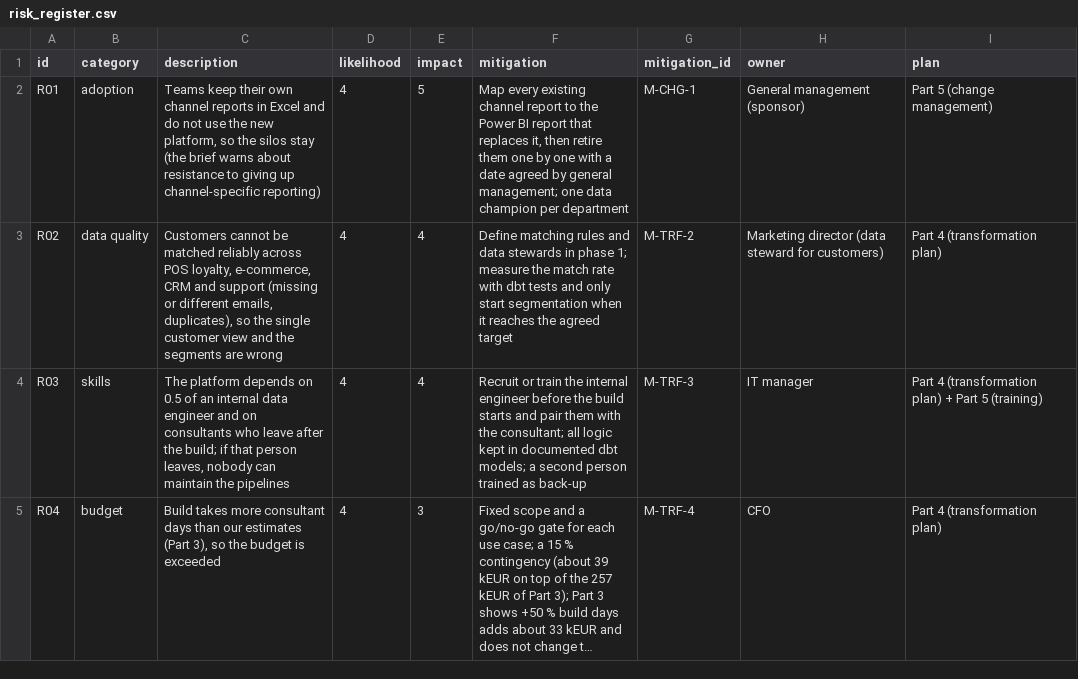
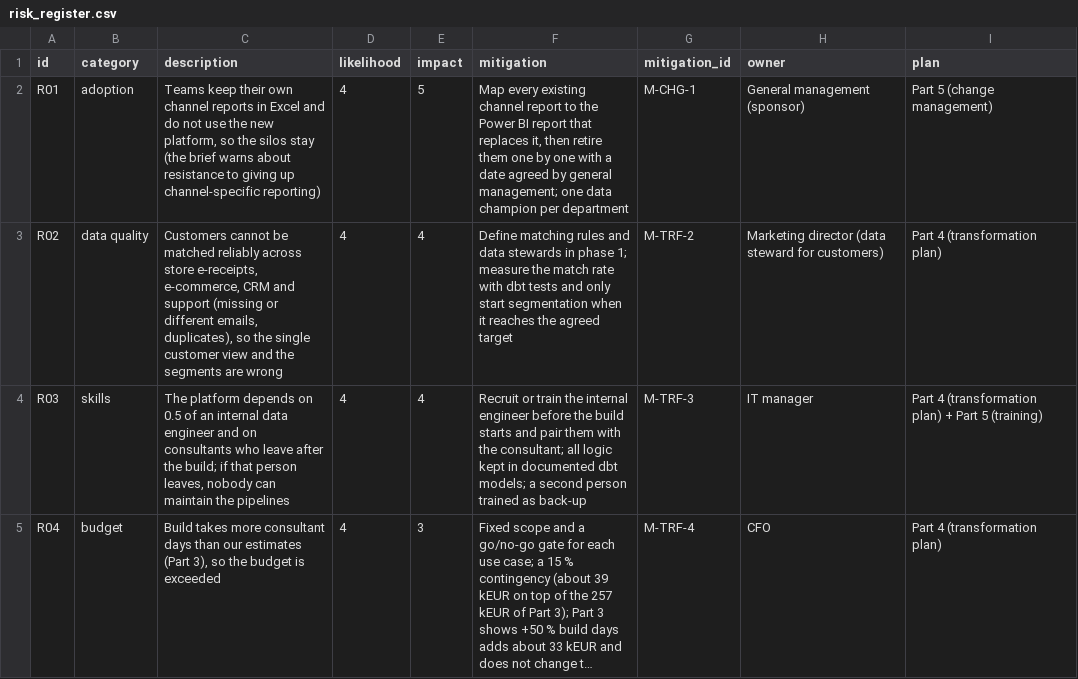
Before and after one commit to hamoud019/distribution-multicanal, a CSV file: analysis/risk_register.csv, drawn as a sheet; only a part is shown; long unchanged cells end in ….

```diff
--- a/analysis/risk_register.csv
+++ b/analysis/risk_register.csv
@@ -2,3 +2,3 @@ id,category,description,likelihood,impact,mitigation,mitigation_id,owner,plan
 R01,adoption,"Teams keep their own channel reports in Excel and do not use the new platform, so the silos stay (the brief warns about resistance to giving up channel-specific reporting)",4,5,"Map every existing channel report to the Power BI report that replaces it, then retire them one by one with a date agreed by general management; one data champion per department",M-CHG-1,General management (sponsor),Part 5 (change management)
-R02,data quality,"Customers cannot be matched reliably across POS loyalty, e-commerce, CRM and support (missing or different emails, duplicates), so the single customer view and the segments are wrong",4,4,"Define matching rules and data stewards in phase 1; measure the match rate with dbt tests and only start segmentation when it reaches the agreed target",M-TRF-2,Marketing director (data steward for customers),Part 4 (transformation plan)
+R02,data quality,"Customers cannot be matched reliably across store e-receipts, e-commerce, CRM and support (missing or different emails, duplicates), so the single customer view and the segments are wrong",4,4,"Define matching rules and data stewards in phase 1; measure the match rate with dbt tests and only start segmentation when it reaches the agreed target",M-TRF-2,Marketing director (data steward for customers),Part 4 (transformation plan)
 R03,skills,"The platform depends on 0.5 of an internal data engineer and on consultants who leave after the build; if that person leaves, nobody can maintain the pipelines",4,4,"Recruit or train the internal engineer before the build starts and pair them with the consultant; all logic kept in documented dbt models; a second person trained as back-up",M-TRF-3,IT manager,Part 4 (transformation plan) + Part 5 (training)
```
Also changed, not shown: 12 other files.
